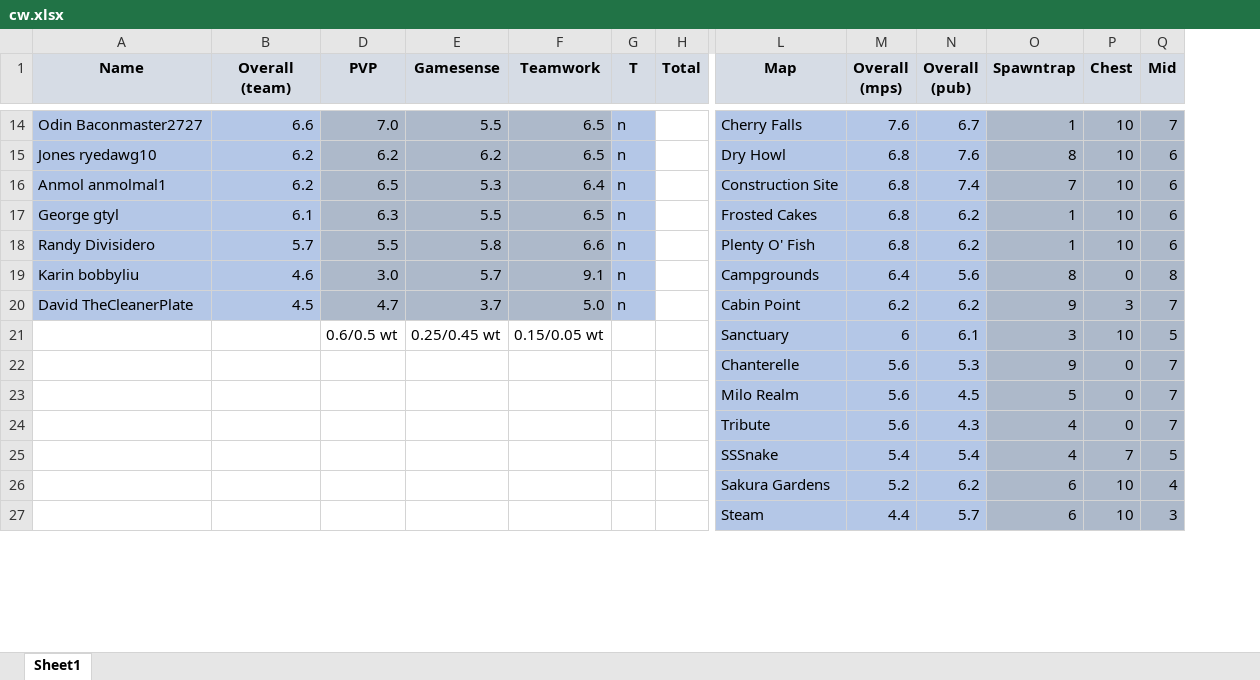
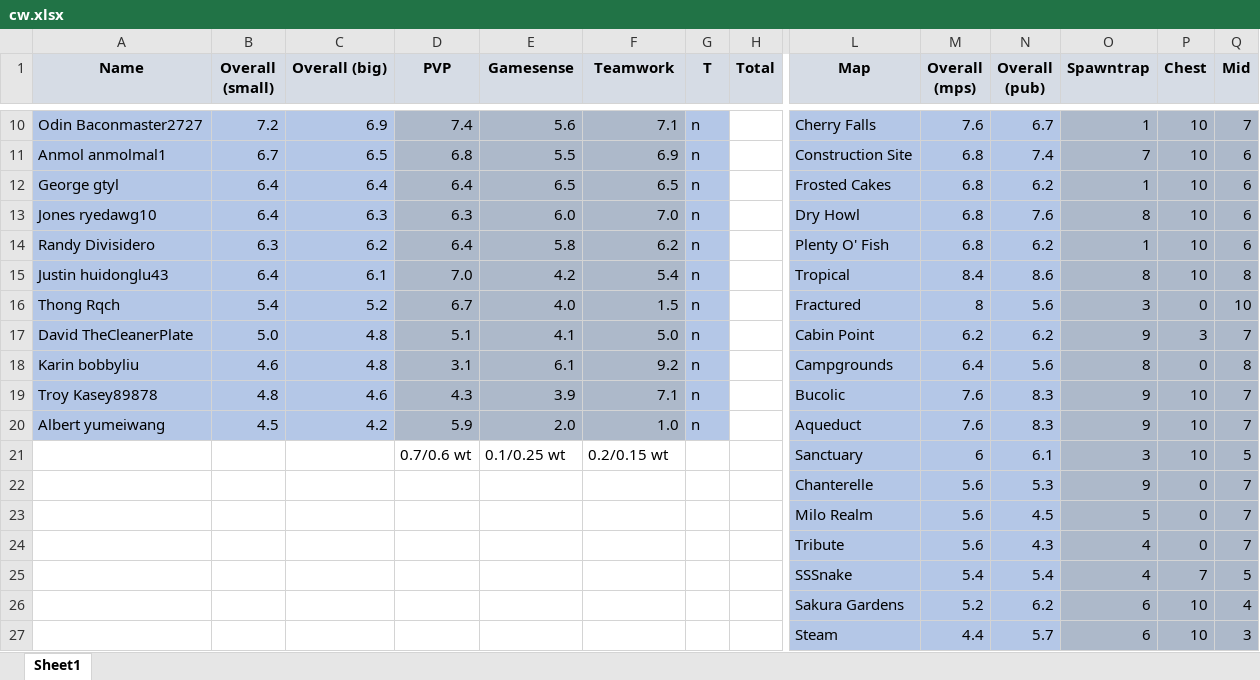
Before and after one commit to TroyNeubauer/CWTeams, an Excel workbook: cw.xlsx, sheet Sheet1, drawn as a sheet; only a part is shown, gaps mark what is left out; values as stored, in another font and other column widths than the file's, no borders; conditional formats not drawn; removed rows and columns are numbered as before the commit, all else as after; rows hold the shown columns only; the diff covers the shown part only; the diff names each change by its address in the sheet, - before the commit and + after, or states it on an @@ line.

Commit message:
Updated rankings, now weighted to account for smaller teams in tournament.

```diff
--- a/cw.xlsx (sheet Sheet1)
+++ b/cw.xlsx (sheet Sheet1)
+column B (Overall (small)), rows 10-12: 7.2 | 6.7 | 6.4; row 14: 6.3; row 17: 5.0
-C1: Overall (team)
+C1: Overall (big)
-C10 (Overall (big)): 6.6
+C10 (Overall (big)): 6.9
-D10 (PVP): 7.0
+D10 (PVP): 7.4
-E10 (Gamesense): 5.5
+E10 (Gamesense): 5.6
-F10 (Teamwork): 6.5
+F10 (Teamwork): 7.1
-row 15: Jones ryedawg10 | 6.2 | 6.2 | 6.2 | 6.5 | n |  | Dry Howl | 6.8 | 7.6 | 8 | 10 | 6
-C11 (Overall (big)): 6.2
+C11 (Overall (big)): 6.5
-D11 (PVP): 6.5
+D11 (PVP): 6.8
-E11 (Gamesense): 5.3
+E11 (Gamesense): 5.5
-F11 (Teamwork): 6.4
+F11 (Teamwork): 6.9
-C12 (Overall (big)): 6.1
+C12 (Overall (big)): 6.4
-D12 (PVP): 6.3
+D12 (PVP): 6.4
-E12 (Gamesense): 5.5
+E12 (Gamesense): 6.5
+row 13: Jones ryedawg10 | 6.4 | 6.3 | 6.3 | 6.0 | 7.0 | n |  | Dry Howl | 6.8 | 7.6 | 8 | 10 | 6
-C14 (Overall (big)): 5.7
+C14 (Overall (big)): 6.2
-D14 (PVP): 5.5
+D14 (PVP): 6.4
-F14 (Teamwork): 6.6
+F14 (Teamwork): 6.2
-row 19: Karin bobbyliu | 4.6 | 3.0 | 5.7 | 9.1 | n |  | Campgrounds | 6.4 | 5.6 | 8 | 0 | 8
+row 15: Justin huidonglu43 | 6.4 | 6.1 | 7.0 | 4.2 | 5.4 | n |  | Tropical | 8.4 | 8.6 | 8 | 10 | 8
+row 16: Thong Rqch | 5.4 | 5.2 | 6.7 | 4.0 | 1.5 | n |  | Fractured | 8 | 5.6 | 3 | 0 | 10
-C17 (Overall (big)): 4.5
+C17 (Overall (big)): 4.8
-D17 (PVP): 4.7
+D17 (PVP): 5.1
-E17 (Gamesense): 3.7
+E17 (Gamesense): 4.1
+row 18: Karin bobbyliu | 4.6 | 4.8 | 3.1 | 6.1 | 9.2 | n |  | Campgrounds | 6.4 | 5.6 | 8 | 0 | 8
+row 19: Troy Kasey89878 | 4.8 | 4.6 | 4.3 | 3.9 | 7.1 | n |  | Bucolic | 7.6 | 8.3 | 9 | 10 | 7
+row 20: Albert yumeiwang | 4.5 | 4.2 | 5.9 | 2.0 | 1.0 | n |  | Aqueduct | 7.6 | 8.3 | 9 | 10 | 7
-D21 (PVP): 0.6/0.5 wt
+D21 (PVP): 0.7/0.6 wt
-E21 (Gamesense): 0.25/0.45 wt
+E21 (Gamesense): 0.1/0.25 wt
-F21 (Teamwork): 0.15/0.05 wt
+F21 (Teamwork): 0.2/0.15 wt
```
Also changed, not shown: 2 added rows, 2 removed rows and 25 edited cells elsewhere in this sheet, formulas that keep their value, hidden cells.
